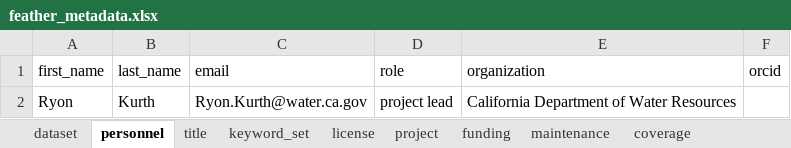
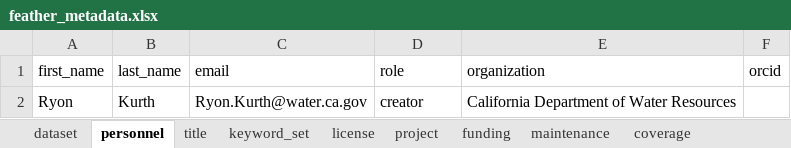
Before and after one commit to FlowWest/feather-mini-snorkel, an Excel workbook: data-raw/metadata/feather_metadata.xlsx, sheet personnel, drawn as a sheet; values as stored, in another font and other column widths than the file's, no borders; the diff names each change by its address in the sheet, - before the commit and + after, or states it on an @@ line.

Commit message:
adds info to project metadata

```diff
--- a/data-raw/metadata/feather_metadata.xlsx (sheet personnel)
+++ b/data-raw/metadata/feather_metadata.xlsx (sheet personnel)
-D2 (role): project lead
+D2 (role): creator
```
Also changed, not shown: sheet coverage, sheet maintenance, sheet project, 1 other file.
